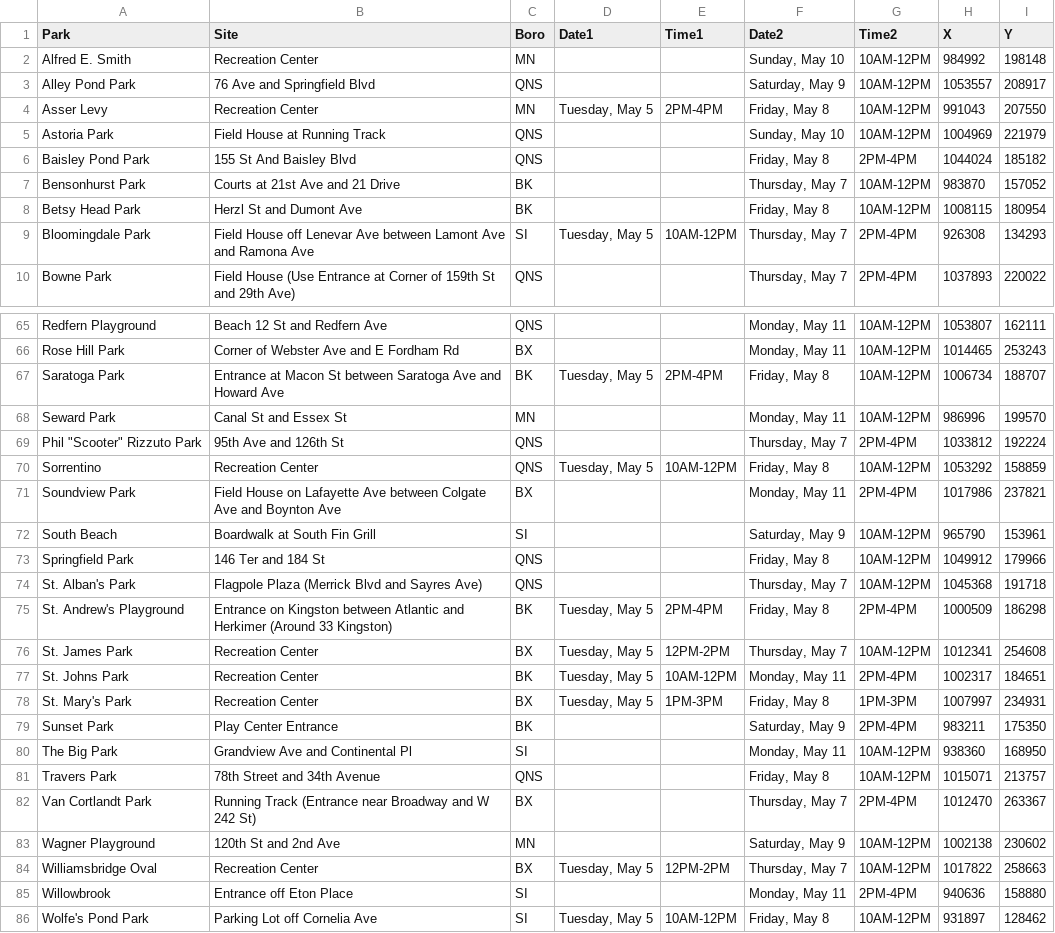
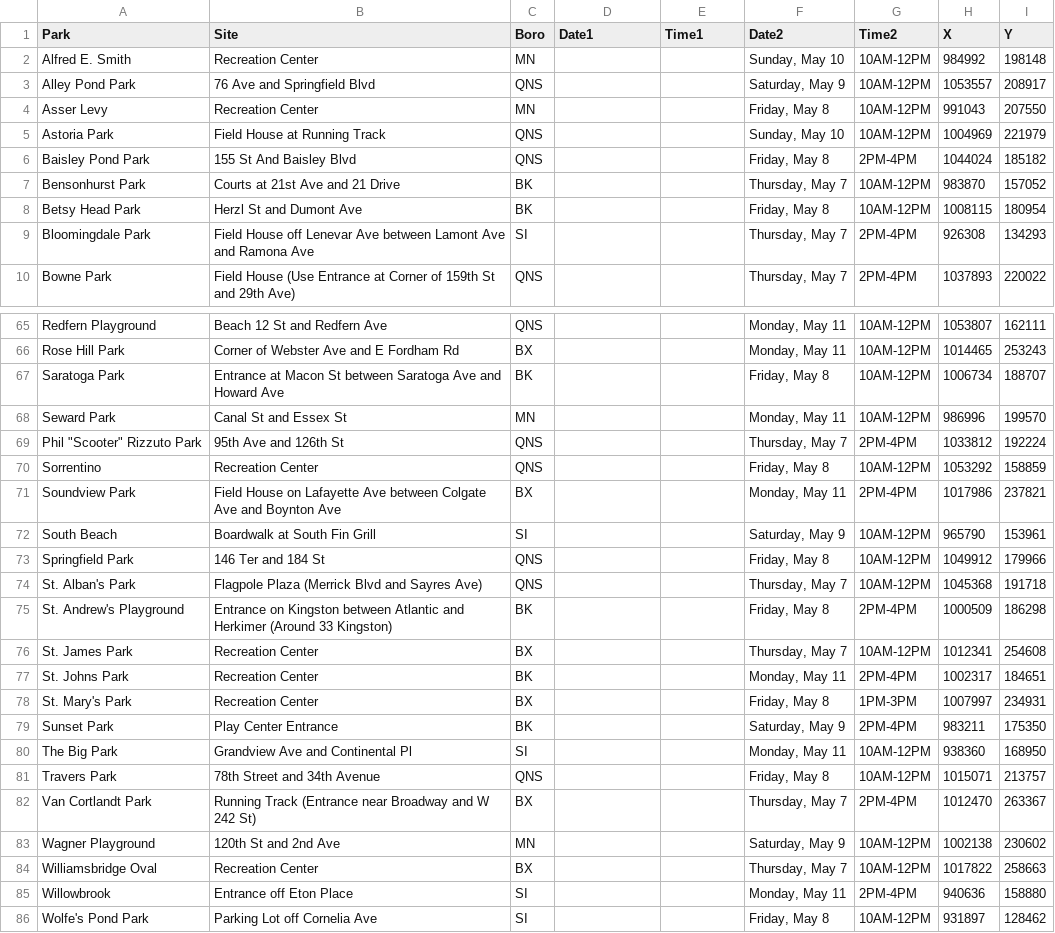
Before and after one commit to CityOfNewYork/face-coverings, a CSV file: src/data/location.csv, drawn as a sheet; only a part is shown, gaps mark what is left out; the diff covers the shown part only.

Commit message:
Remove may 5 dates

```diff
--- a/src/data/location.csv
+++ b/src/data/location.csv
@@ -3,3 +3,3 @@
 "Alley Pond Park","76 Ave and Springfield Blvd","QNS","","","Saturday, May 9","10AM-12PM","1053557","208917"
-"Asser Levy","Recreation Center","MN","Tuesday, May 5","2PM-4PM","Friday, May 8","10AM-12PM","991043","207550"
+"Asser Levy","Recreation Center","MN","","","Friday, May 8","10AM-12PM","991043","207550"
 "Astoria Park","Field House at Running Track","QNS","","","Sunday, May 10","10AM-12PM","1004969","221979"
@@ -8,3 +8,3 @@
 "Betsy Head Park","Herzl St and Dumont Ave","BK","","","Friday, May 8","10AM-12PM","1008115","180954"
-"Bloomingdale Park","Field House off Lenevar Ave between Lamont Ave and Ramona Ave","SI","Tuesday, May 5","10AM-12PM","Thursday, May 7","2PM-4PM","926308","134293"
+"Bloomingdale Park","Field House off Lenevar Ave between Lamont Ave and Ramona Ave","SI","","","Thursday, May 7","2PM-4PM","926308","134293"
 "Bowne Park","Field House (Use Entrance at Corner of 159th St and 29th Ave)","QNS","","","Thursday, May 7","2PM-4PM","1037893","220022"
@@ -66,6 +66,6 @@
 "Rose Hill Park","Corner of Webster Ave and E Fordham Rd","BX","","","Monday, May 11","10AM-12PM","1014465","253243"
-"Saratoga Park","Entrance at Macon St between Saratoga Ave and Howard Ave","BK","Tuesday, May 5","2PM-4PM","Friday, May 8","10AM-12PM","1006734","188707"
+"Saratoga Park","Entrance at Macon St between Saratoga Ave and Howard Ave","BK","","","Friday, May 8","10AM-12PM","1006734","188707"
 "Seward Park","Canal St and Essex St","MN","","","Monday, May 11","10AM-12PM","986996","199570"
 "Phil ""Scooter"" Rizzuto Park","95th Ave and 126th St","QNS","","","Thursday, May 7","2PM-4PM","1033812","192224"
-"Sorrentino","Recreation Center","QNS","Tuesday, May 5","10AM-12PM","Friday, May 8","10AM-12PM","1053292","158859"
+"Sorrentino","Recreation Center","QNS","","","Friday, May 8","10AM-12PM","1053292","158859"
 "Soundview Park","Field House on Lafayette Ave between Colgate Ave and Boynton Ave","BX","","","Monday, May 11","2PM-4PM","1017986","237821"
@@ -74,6 +74,6 @@
 "St. Alban's Park","Flagpole Plaza (Merrick Blvd and Sayres Ave)","QNS","","","Thursday, May 7","10AM-12PM","1045368","191718"
-"St. Andrew's Playground","Entrance on Kingston between Atlantic and Herkimer (Around 33 Kingston)","BK","Tuesday, May 5","2PM-4PM","Friday, May 8","2PM-4PM","1000509","186298"
-"St. James Park","Recreation Center","BX","Tuesday, May 5","12PM-2PM","Thursday, May 7","10AM-12PM","1012341","254608"
-"St. Johns Park","Recreation Center","BK","Tuesday, May 5","10AM-12PM","Monday, May 11","2PM-4PM","1002317","184651"
-"St. Mary's Park","Recreation Center","BX","Tuesday, May 5","1PM-3PM","Friday, May 8","1PM-3PM","1007997","234931"
+"St. Andrew's Playground","Entrance on Kingston between Atlantic and Herkimer (Around 33 Kingston)","BK","","","Friday, May 8","2PM-4PM","1000509","186298"
+"St. James Park","Recreation Center","BX","","","Thursday, May 7","10AM-12PM","1012341","254608"
+"St. Johns Park","Recreation Center","BK","","","Monday, May 11","2PM-4PM","1002317","184651"
+"St. Mary's Park","Recreation Center","BX","","","Friday, May 8","1PM-3PM","1007997","234931"
 "Sunset Park","Play Center Entrance","BK","","","Saturday, May 9","2PM-4PM","983211","175350"
@@ -83,4 +83,4 @@
 "Wagner Playground","120th St and 2nd Ave","MN","","","Saturday, May 9","10AM-12PM","1002138","230602"
-"Williamsbridge Oval","Recreation Center","BX","Tuesday, May 5","12PM-2PM","Thursday, May 7","10AM-12PM","1017822","258663"
+"Williamsbridge Oval","Recreation Center","BX","","","Thursday, May 7","10AM-12PM","1017822","258663"
 "Willowbrook","Entrance off Eton Place","SI","","","Monday, May 11","2PM-4PM","940636","158880"
-"Wolfe's Pond Park","Parking Lot off Cornelia Ave","SI","Tuesday, May 5","10AM-12PM","Friday, May 8","10AM-12PM","931897","128462"
+"Wolfe's Pond Park","Parking Lot off Cornelia Ave","SI","","","Friday, May 8","10AM-12PM","931897","128462"
```
Also changed, not shown: 20 edited cells elsewhere in this file.
